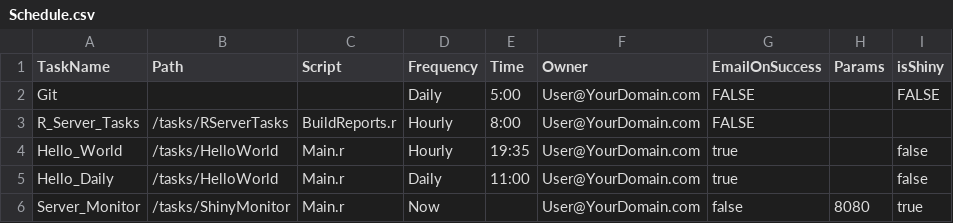
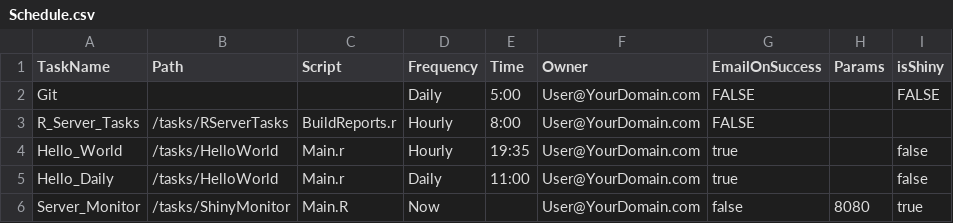
Before and after one commit to bgweber/RServer, a CSV file: tasks/Schedule.csv, drawn as a sheet.

Commit message:
Update Schedule.csv

```diff
--- a/tasks/Schedule.csv
+++ b/tasks/Schedule.csv
@@ -5,2 +5,2 @@ Hello_World,/tasks/HelloWorld,Main.r,Hourly,19:35, User@YourDomain.com, true,,fa
 Hello_Daily,/tasks/HelloWorld,Main.r,Daily,11:00, User@YourDomain.com, true,,false
-Server_Monitor,/tasks/ShinyMonitor,Main.r,Now,, User@YourDomain.com, false,8080,true
+Server_Monitor,/tasks/ShinyMonitor,Main.R,Now,, User@YourDomain.com, false,8080,true
```
